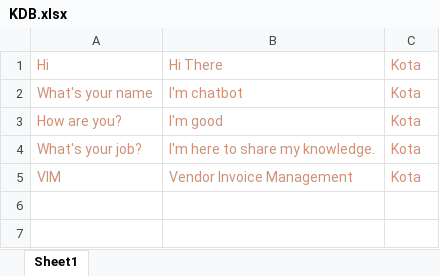
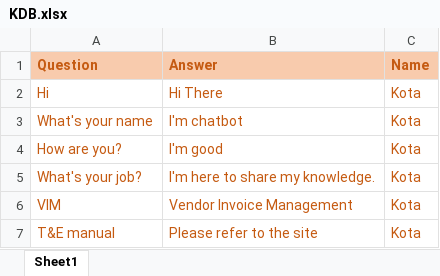
Before and after one commit to maedako1/r2p-chatbot, an Excel workbook: KDB.xlsx, sheet Sheet1, drawn as a sheet; values as stored, in another font and other column widths than the file's, no borders; addresses are those after the commit; the diff names each change by its address in the sheet, - before the commit and + after, or states it on an @@ line.

Commit message:
Add files via upload
6th commit

```diff
--- a/KDB.xlsx (sheet Sheet1)
+++ b/KDB.xlsx (sheet Sheet1)
+row 1: Question | Answer | Name
-A2:C6 text colour: #CE9178
+A2:C6 text colour: #C55A11
+row 7: T&E manual | Please refer to the site | Kota
```
